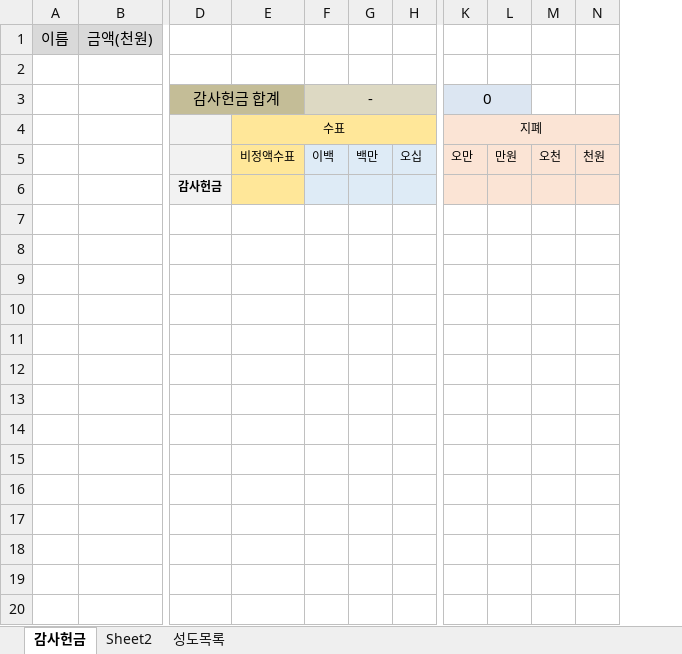
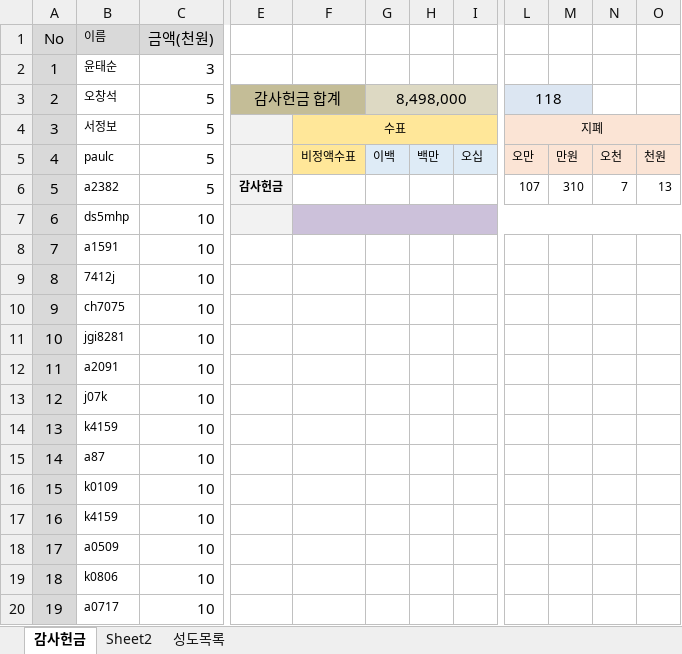
Before and after one commit to Seongho/EXCEL-CHURCH, an Excel workbook: 감사헌금.xlsm, sheet 감사헌금, drawn as a sheet; only a part is shown, gaps mark what is left out; values as stored, in another font and other column widths than the file's, no borders; charts and pictures and conditional formats not drawn; removed rows and columns are numbered as before the commit, all else as after; rows hold the shown columns only; the diff covers the shown part only; the diff names each change by its address in the sheet, - before the commit and + after, or states it on an @@ line.

```diff
--- a/감사헌금.xlsm (sheet 감사헌금)
+++ b/감사헌금.xlsm (sheet 감사헌금)
-column A (이름), empty
-column B (금액(천원)), empty
+column A (No), rows 2-5: 1 | 2 | 3 | 4; row 7: 6
+column B (이름), rows 2-5: 윤태순 | 오창석 | 서정보 | paulc; row 7: ds5mhp
+column C (금액(천원)), rows 2-5: 3 | 5 | 5 | 5; row 7: 10
-row 2: (empty)
+row 2: 1 | 윤태순 | 3
-G3: -
+G3: 8,498,000
-L3: 0
+L3: 118
+row 6: 5 | a2382 | 5 | 감사헌금 |  |  |  |  | 107 | 310 | 7 | 13
-E7: 감사헌금
+E7: (empty)
-F7 fill: #FFE799
+F7 fill: #CCC1DA
+F7:S7 merged
-G7:I7 fill: #DEEBF6
+G7:I7 fill: #CCC1DA
-L7:O7 fill: #FBE4D5
+L7:O7 fill: #CCC1DA
+row 8: 7 | a1591 | 10
+row 9: 8 | 7412j | 10
+row 10: 9 | ch7075 | 10
+row 11: 10 | jgi8281 | 10
+row 12: 11 | a2091 | 10
+row 13: 12 | j07k | 10
+row 14: 13 | k4159 | 10
+row 15: 14 | a87 | 10
+row 16: 15 | k0109 | 10
+row 17: 16 | k4159 | 10
+row 18: 17 | a0509 | 10
+row 19: 18 | k0806 | 10
+row 20: 19 | a0717 | 10
```
Also changed, not shown: 251 added rows and cell formats elsewhere in this sheet, formulas that keep their value, charts or pictures, 기타헌금.xlsm, 십일조헌금.xlsm, 6 other files.
